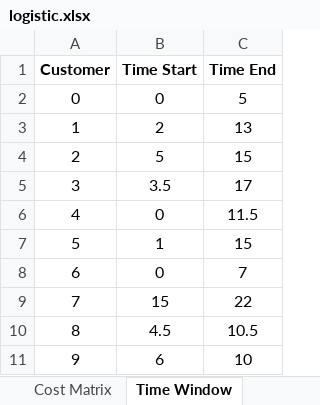
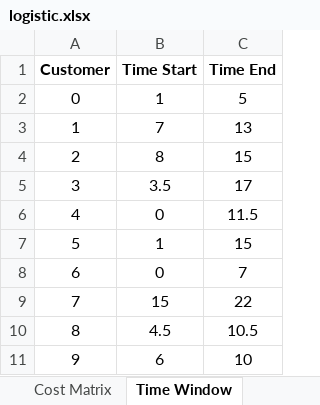
Before and after one commit to huongquynh1611/Routing_optimization, an Excel workbook: modeling/logistic.xlsx, sheet Time Window, drawn as a sheet; values as stored, in another font and other column widths than the file's, no borders; the diff names each change by its address in the sheet, - before the commit and + after, or states it on an @@ line.

```diff
--- a/modeling/logistic.xlsx (sheet Time Window)
+++ b/modeling/logistic.xlsx (sheet Time Window)
-B2 (Time Start): 0
+B2 (Time Start): 1
-B3 (Time Start): 2
+B3 (Time Start): 7
-B4 (Time Start): 5
+B4 (Time Start): 8
```
Also changed, not shown: sheet Time Matrix, 1 other file.
